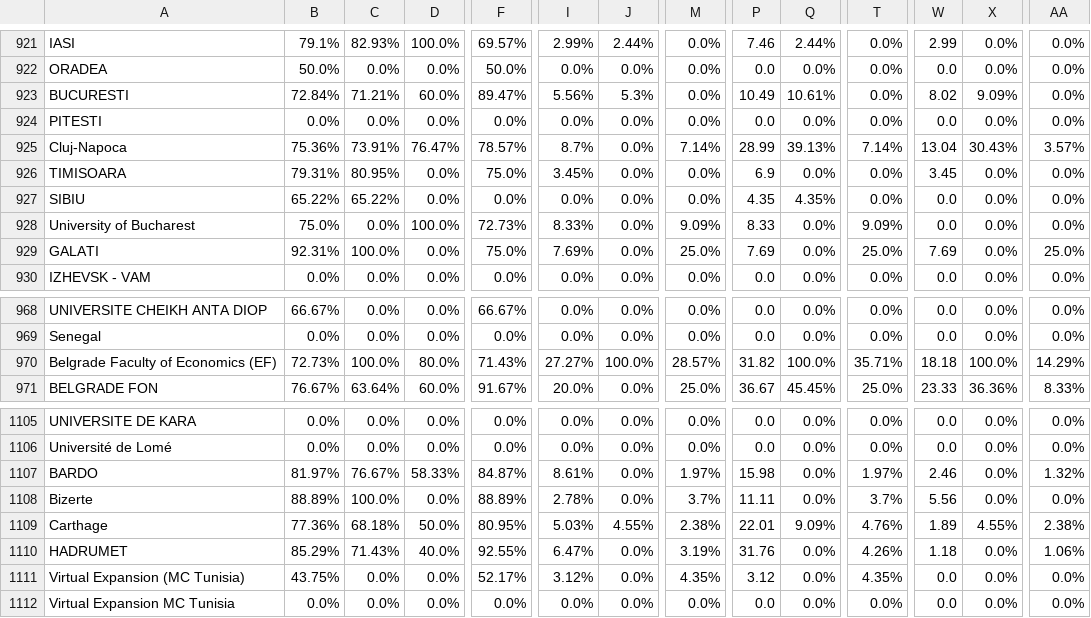
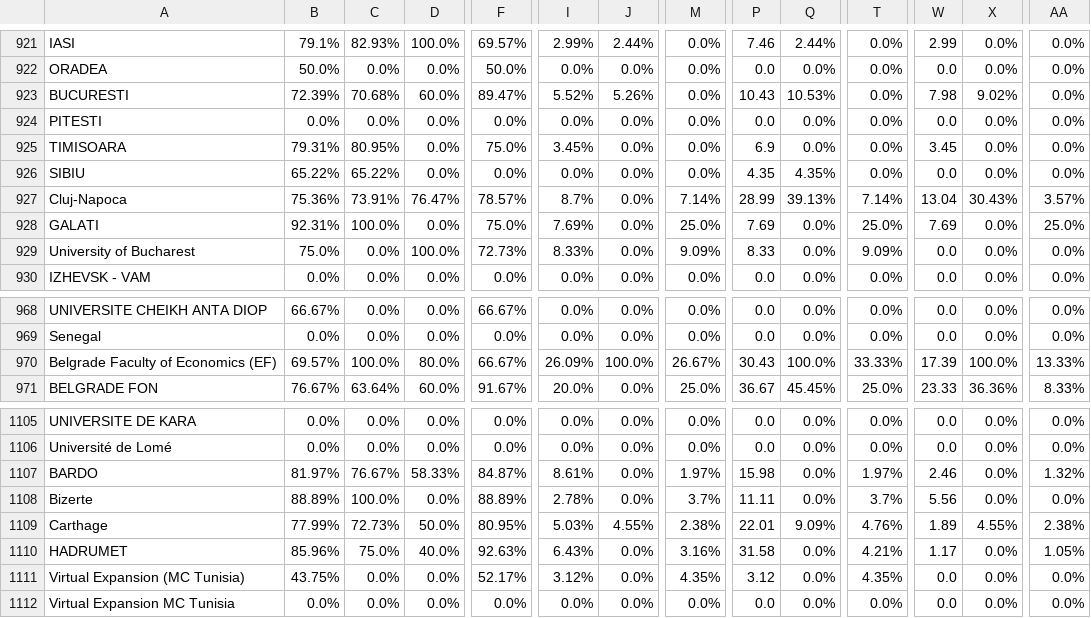
Before and after one commit to AIESEC-LK/data-pipeline, a CSV file: cr_accepted_df.csv, drawn as a sheet; only a part is shown, gaps mark what is left out; the diff covers the shown part only; the diff names each change by its address in the sheet, - before the commit and + after, or states it on an @@ line.

```diff
--- a/cr_accepted_df.csv
+++ b/cr_accepted_df.csv
-B923: 72.84%
+B923: 72.39%
-C923: 71.21%
+C923: 70.68%
-I923: 5.56%
+I923: 5.52%
-J923: 5.3%
+J923: 5.26%
-P923: 10.49
+P923: 10.43
-Q923: 10.61%
+Q923: 10.53%
-W923: 8.02
+W923: 7.98
-X923: 9.09%
+X923: 9.02%
@@ row 925 moved to row 927: Cluj-Napoca @@
@@ row 929 moved to row 928: GALATI @@
-B970: 72.73%
+B970: 69.57%
-F970: 71.43%
+F970: 66.67%
-I970: 27.27%
+I970: 26.09%
-M970: 28.57%
+M970: 26.67%
-P970: 31.82
+P970: 30.43
-T970: 35.71%
+T970: 33.33%
-W970: 18.18
+W970: 17.39
-AA970: 14.29%
+AA970: 13.33%
-B1109: 77.36%
+B1109: 77.99%
-C1109: 68.18%
+C1109: 72.73%
-B1110: 85.29%
+B1110: 85.96%
-C1110: 71.43%
+C1110: 75.0%
-F1110: 92.55%
+F1110: 92.63%
-I1110: 6.47%
+I1110: 6.43%
-M1110: 3.19%
+M1110: 3.16%
-P1110: 31.76
+P1110: 31.58
-T1110: 4.26%
+T1110: 4.21%
-W1110: 1.18
+W1110: 1.17
-AA1110: 1.06%
+AA1110: 1.05%
```
Also changed, not shown: 57 moved rows and 12 edited cells elsewhere in this file, abs_df.csv, cr_applicant_df.csv, 3 other files.
